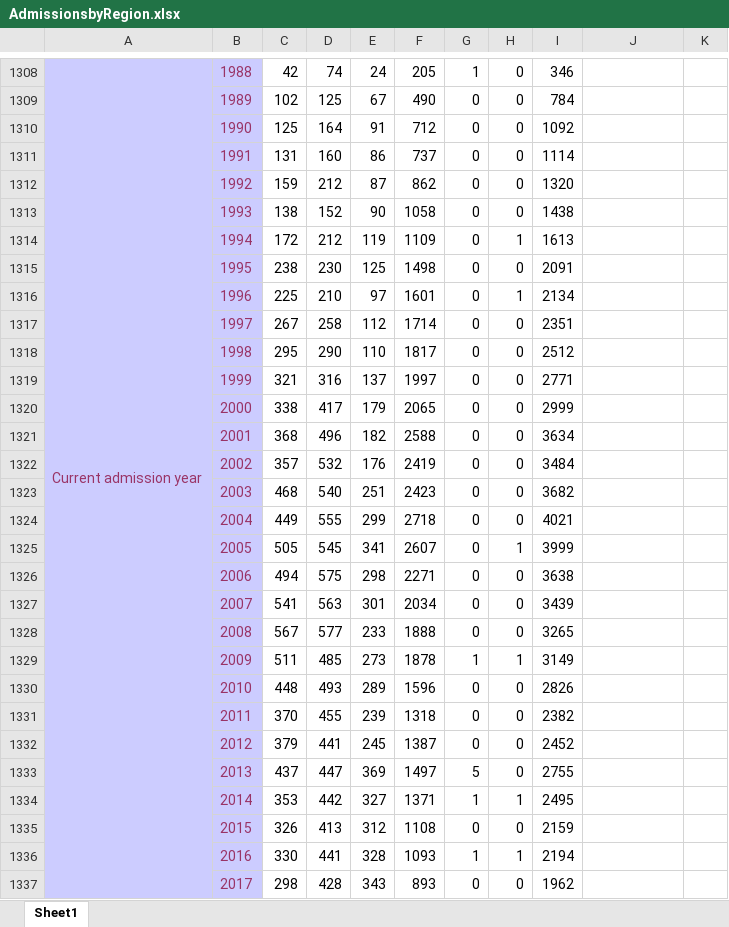
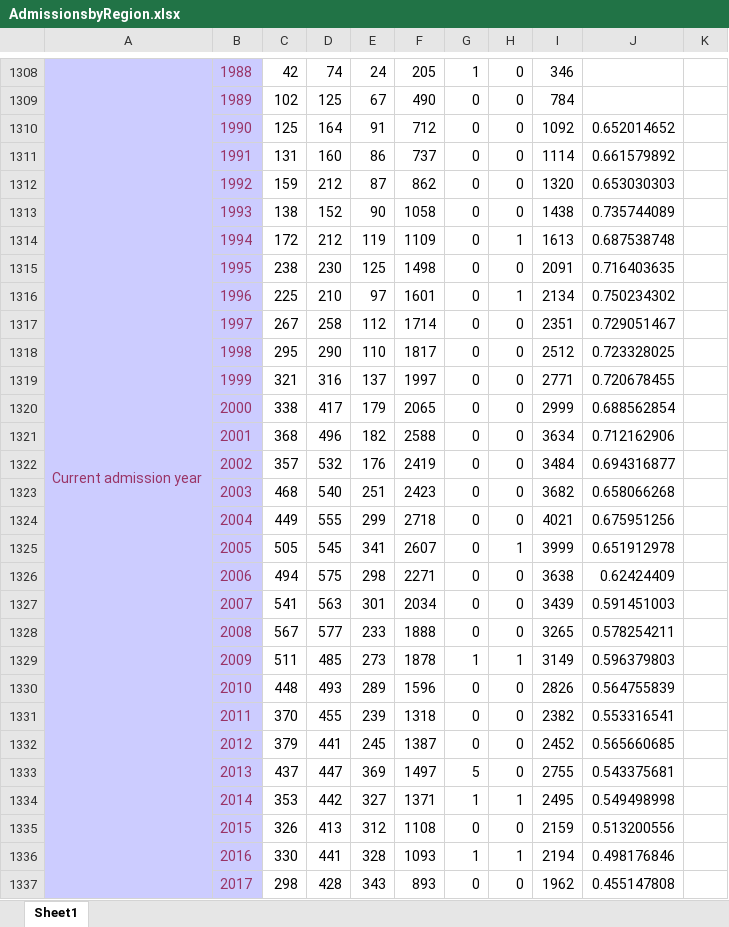
Before and after one commit to Amandanoelward/WJI-GitHUB, an Excel workbook: Pritzker Presentation Figures 4.25/AdmissionsbyRegion.xlsx, sheet Sheet1, drawn as a sheet; only a part is shown, gaps mark what is left out; values as stored, in another font and other column widths than the file's, no borders; the diff covers the shown part only; the diff names each change by its address in the sheet, - before the commit and + after, or states it on an @@ line.

Commit message:
Update AdmissionsbyRegion.xlsx

```diff
--- a/Pritzker Presentation Figures 4.25/AdmissionsbyRegion.xlsx (sheet Sheet1)
+++ b/Pritzker Presentation Figures 4.25/AdmissionsbyRegion.xlsx (sheet Sheet1)
-J1310: (empty)
+J1310: 0.652014652
-J1311: (empty)
+J1311: 0.661579892
-J1312: (empty)
+J1312: 0.653030303
-J1313: (empty)
+J1313: 0.735744089
-J1314: (empty)
+J1314: 0.687538748
-J1315: (empty)
+J1315: 0.716403635
-J1316: (empty)
+J1316: 0.750234302
-J1317: (empty)
+J1317: 0.729051467
-J1318: (empty)
+J1318: 0.723328025
-J1319: (empty)
+J1319: 0.720678455
-J1320: (empty)
+J1320: 0.688562854
-J1321: (empty)
+J1321: 0.712162906
-J1322: (empty)
+J1322: 0.694316877
-J1323: (empty)
+J1323: 0.658066268
-J1324: (empty)
+J1324: 0.675951256
-J1325: (empty)
+J1325: 0.651912978
-J1326: (empty)
+J1326: 0.62424409
-J1327: (empty)
+J1327: 0.591451003
-J1328: (empty)
+J1328: 0.578254211
-J1329: (empty)
+J1329: 0.596379803
-J1330: (empty)
+J1330: 0.564755839
-J1331: (empty)
+J1331: 0.553316541
-J1332: (empty)
+J1332: 0.565660685
-J1333: (empty)
+J1333: 0.543375681
-J1334: (empty)
+J1334: 0.549498998
-J1335: (empty)
+J1335: 0.513200556
-J1336: (empty)
+J1336: 0.498176846
-J1337: (empty)
+J1337: 0.455147808
```
Also changed, not shown: 11 edited cells elsewhere in this sheet.
